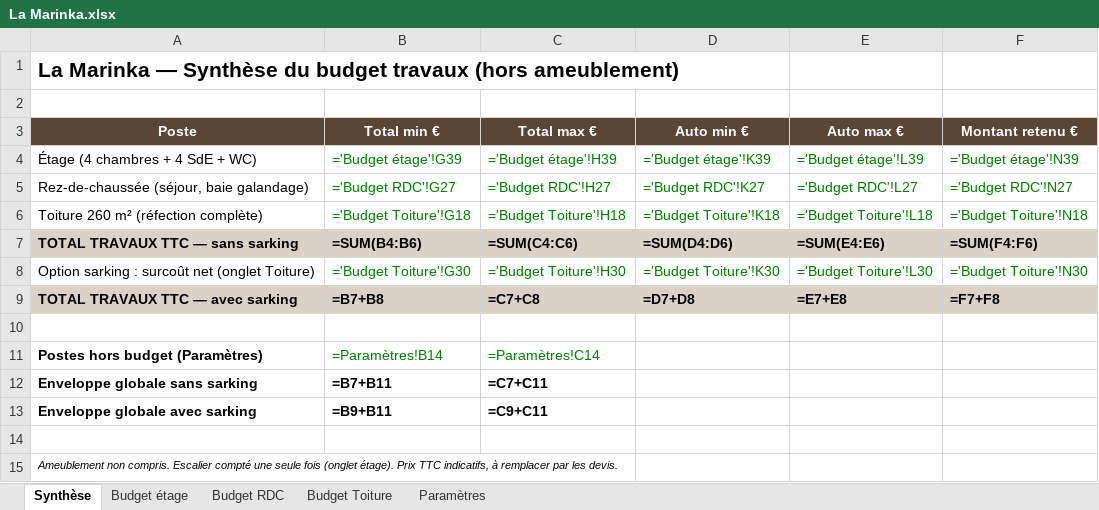
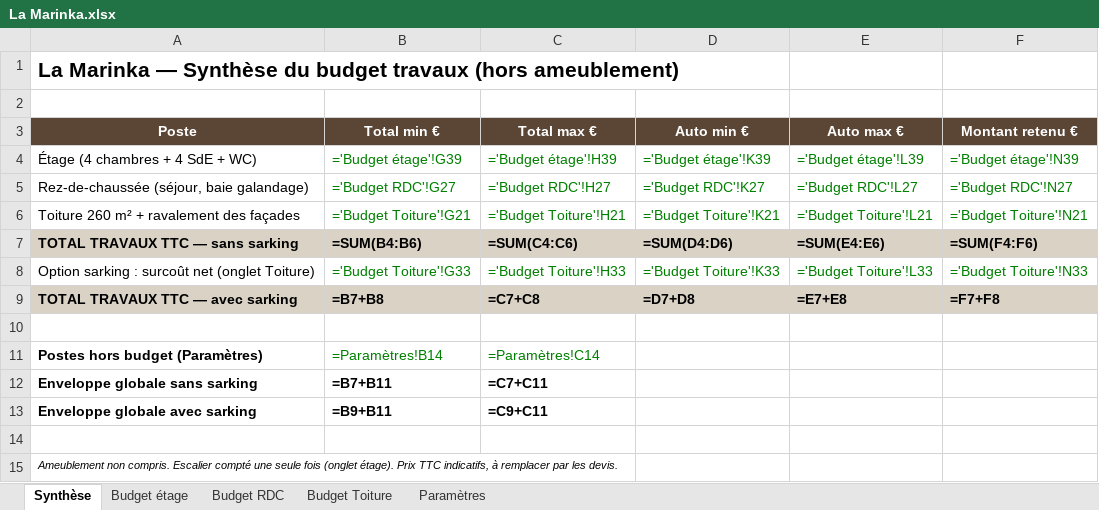
Before and after one commit to Gedeon69000/djgedeon, an Excel workbook: la-marinka/La Marinka.xlsx, sheet Synthèse, drawn as a sheet; values as stored, in another font and other column widths than the file's, no borders; formulas without a stored value are shown as written; the diff names each change by its address in the sheet, - before the commit and + after, or states it on an @@ line.

```diff
--- a/la-marinka/La Marinka.xlsx (sheet Synthèse)
+++ b/la-marinka/La Marinka.xlsx (sheet Synthèse)
-A6 (Poste): Toiture 260 m² (réfection complète)
+A6 (Poste): Toiture 260 m² + ravalement des façades
-B6 (Total min €): ='Budget Toiture'!G18
+B6 (Total min €): ='Budget Toiture'!G21
-C6 (Total max €): ='Budget Toiture'!H18
+C6 (Total max €): ='Budget Toiture'!H21
-D6 (Auto min €): ='Budget Toiture'!K18
+D6 (Auto min €): ='Budget Toiture'!K21
-E6 (Auto max €): ='Budget Toiture'!L18
+E6 (Auto max €): ='Budget Toiture'!L21
-F6 (Montant retenu €): ='Budget Toiture'!N18
+F6 (Montant retenu €): ='Budget Toiture'!N21
-B8 (Total min €): ='Budget Toiture'!G30
+B8 (Total min €): ='Budget Toiture'!G33
-C8 (Total max €): ='Budget Toiture'!H30
+C8 (Total max €): ='Budget Toiture'!H33
-D8 (Auto min €): ='Budget Toiture'!K30
+D8 (Auto min €): ='Budget Toiture'!K33
-E8 (Auto max €): ='Budget Toiture'!L30
+E8 (Auto max €): ='Budget Toiture'!L33
-F8 (Montant retenu €): ='Budget Toiture'!N30
+F8 (Montant retenu €): ='Budget Toiture'!N33
```
Also changed, not shown: sheet Budget Toiture, 1 other file.
